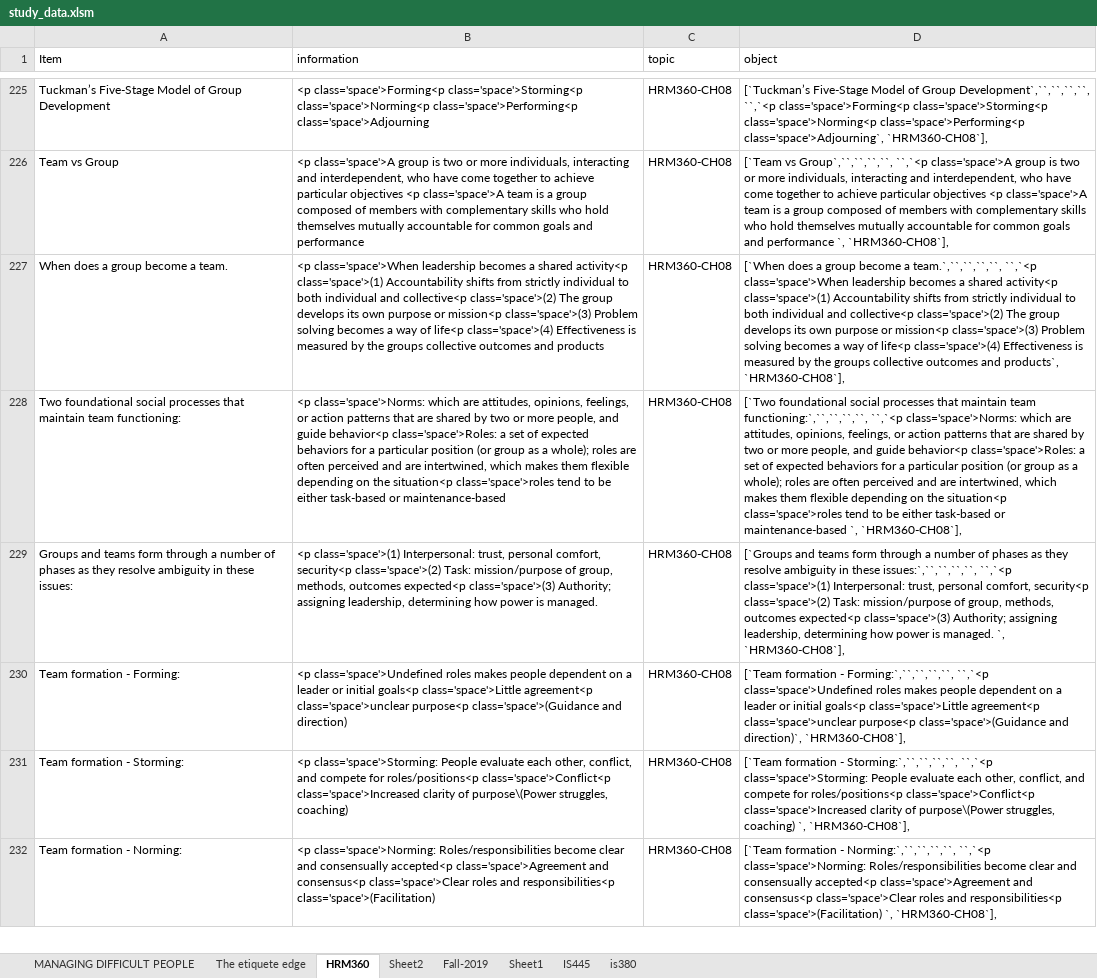
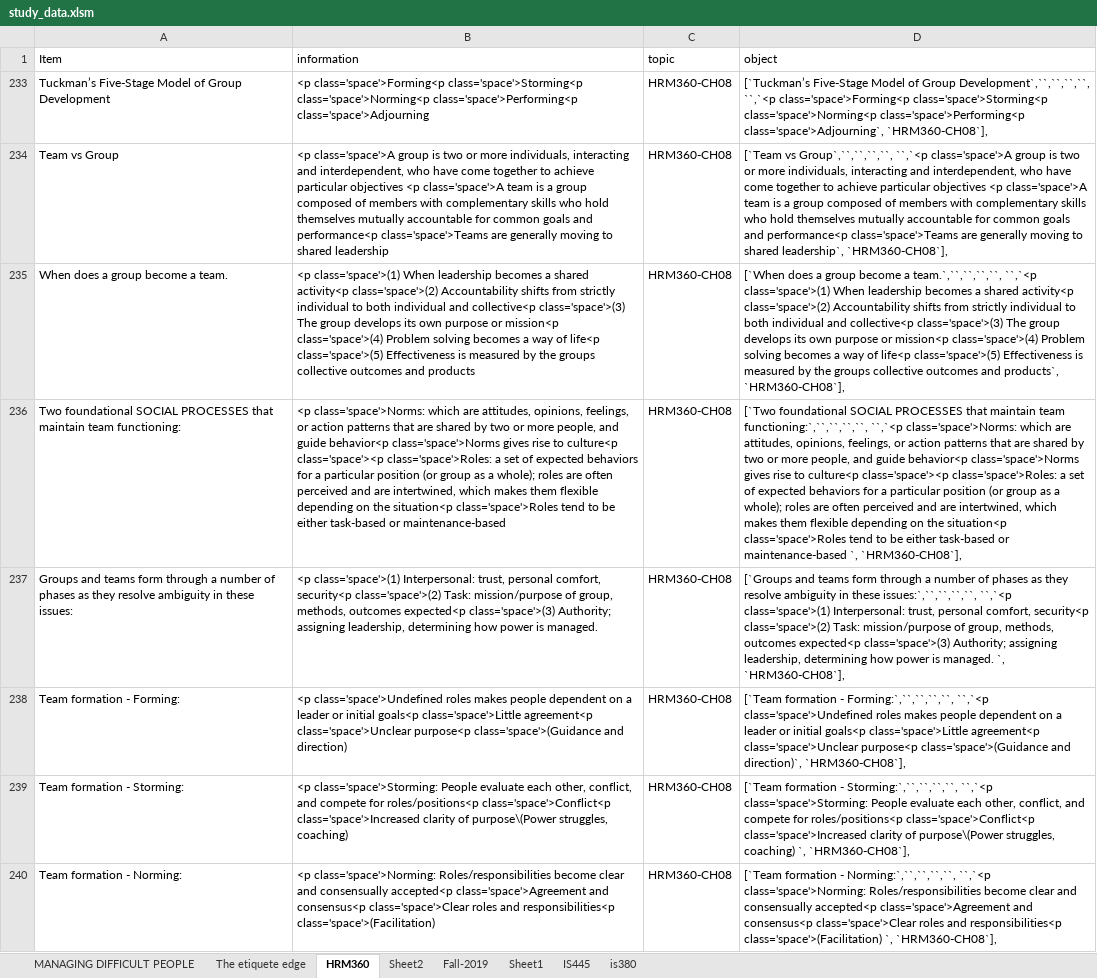
Before and after one commit to joe-didomenico/IS445-Project, an Excel workbook: study_data.xlsm, sheet HRM360, drawn as a sheet; only a part is shown, gaps mark what is left out; values as stored, in another font and other column widths than the file's, no borders; addresses are those after the commit; the diff covers the shown part only; the diff names each change by its address in the sheet, - before the commit and + after, or states it on an @@ line.

```diff
--- a/study_data.xlsm (sheet HRM360)
+++ b/study_data.xlsm (sheet HRM360)
-B234 (information): …goals and performance
+B234 (information): …goals and performance<p class='space'>Teams are generally moving to shared leadership
-D234 (object): …goals and performance `, `HRM360-CH08`],
+D234 (object): …goals and performance<p class='space'>Teams are generally moving to shared leadership`, `HRM360-CH08`],
-B235 (information): <p class='space'>When leadership becomes a shared activity<p class='space'>(1) Accountability shifts from strictly individual to both individual and collective<p class='space'>(2) The group develops its own purpose or mission<p class='space'>(3) Problem solving becomes a way of life<p class='space'>(4) Effectiveness is…
+B235 (information): <p class='space'>(1) When leadership becomes a shared activity<p class='space'>(2) Accountability shifts from strictly individual to both individual and collective<p class='space'>(3) The group develops its own purpose or mission<p class='space'>(4) Problem solving becomes a way of life<p class='space'>(5) Effectiveness is…
-D235 (object): …team.`,``,``,``,``, ``,`<p class='space'>When leadership becomes a shared activity<p class='space'>(1) Accountability shifts from strictly individual to both individual and collective<p class='space'>(2) The group develops its own purpose or mission<p class='space'>(3) Problem solving becomes a way of life<p class='space'>(4) Effectiveness is…
+D235 (object): …team.`,``,``,``,``, ``,`<p class='space'>(1) When leadership becomes a shared activity<p class='space'>(2) Accountability shifts from strictly individual to both individual and collective<p class='space'>(3) The group develops its own purpose or mission<p class='space'>(4) Problem solving becomes a way of life<p class='space'>(5) Effectiveness is…
-A236 (Item): Two foundational social processes that maintain…
+A236 (Item): Two foundational SOCIAL PROCESSES that maintain…
-B236 (information): …guide behavior<p class='space'>Roles: a set of expected behaviors for a particular position (or group as a whole); roles are often perceived and are intertwined, which makes them flexible depending on the situation<p class='space'>roles tend to…
+B236 (information): …guide behavior<p class='space'>Norms gives rise to culture<p class='space'><p class='space'>Roles: a set of expected behaviors for a particular position (or group as a whole); roles are often perceived and are intertwined, which makes them flexible depending on the situation<p class='space'>Roles tend to…
-D236 (object): [`Two foundational social processes that maintain team functioning:`,``,``,``,``, ``,`<p class='space'>Norms: which are attitudes, opinions, feelings, or action patterns that are shared by two or more people, and guide behavior<p class='space'>Roles: a set of expected behaviors for a particular position (or group as a whole); roles are often perceived and are intertwined, which makes them flexible depending on the situation<p class='space'>roles tend to…
+D236 (object): [`Two foundational SOCIAL PROCESSES that maintain team functioning:`,``,``,``,``, ``,`<p class='space'>Norms: which are attitudes, opinions, feelings, or action patterns that are shared by two or more people, and guide behavior<p class='space'>Norms gives rise to culture<p class='space'><p class='space'>Roles: a set of expected behaviors for a particular position (or group as a whole); roles are often perceived and are intertwined, which makes them flexible depending on the situation<p class='space'>Roles tend to…
-B238 (information): …class='space'>Little agreement<p class='space'>unclear purpose<p class='space'>(Guidance…
+B238 (information): …class='space'>Little agreement<p class='space'>Unclear purpose<p class='space'>(Guidance…
-D238 (object): …class='space'>Little agreement<p class='space'>unclear purpose<p class='space'>(Guidance…
+D238 (object): …class='space'>Little agreement<p class='space'>Unclear purpose<p class='space'>(Guidance…
```
Also changed, not shown: 1 added row, 17 removed rows, 253 hidden or unhidden rows and 23 edited cells elsewhere in this sheet, formulas that keep their value, hidden cells, 1 other file.
